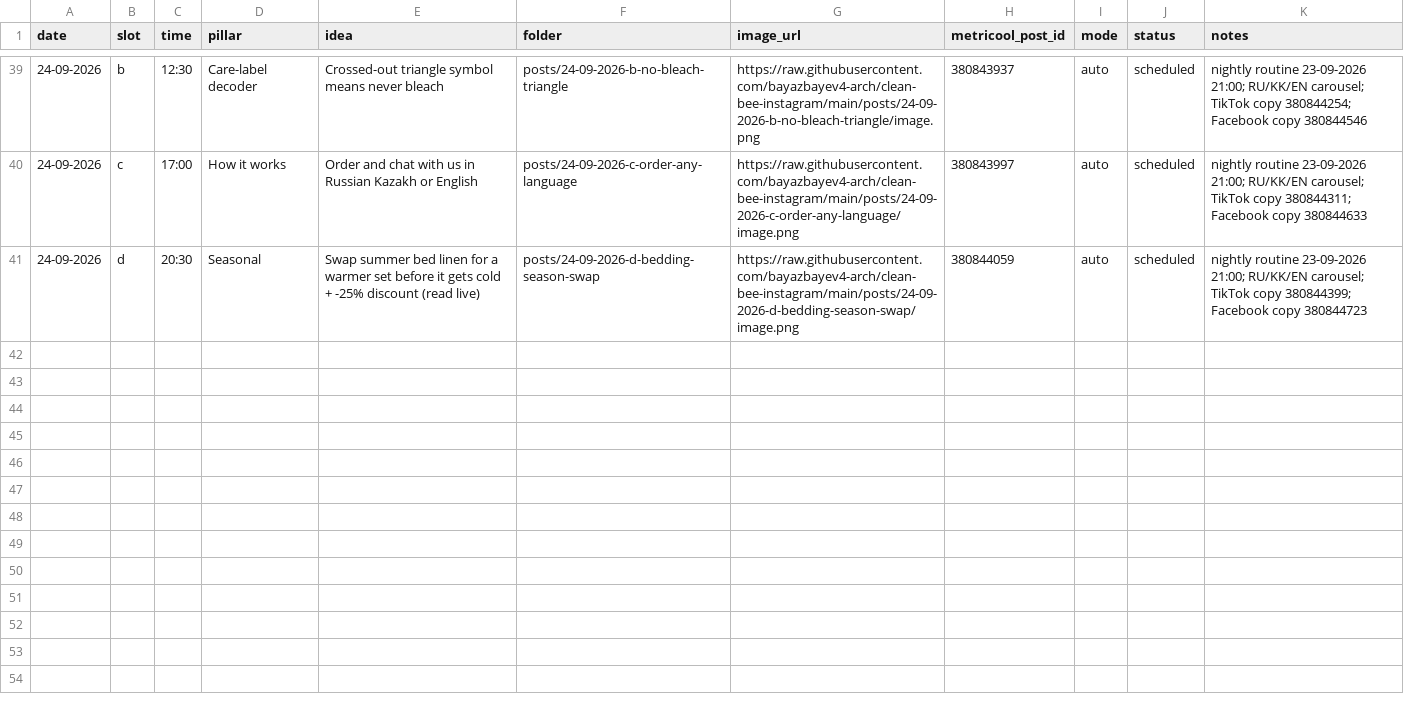
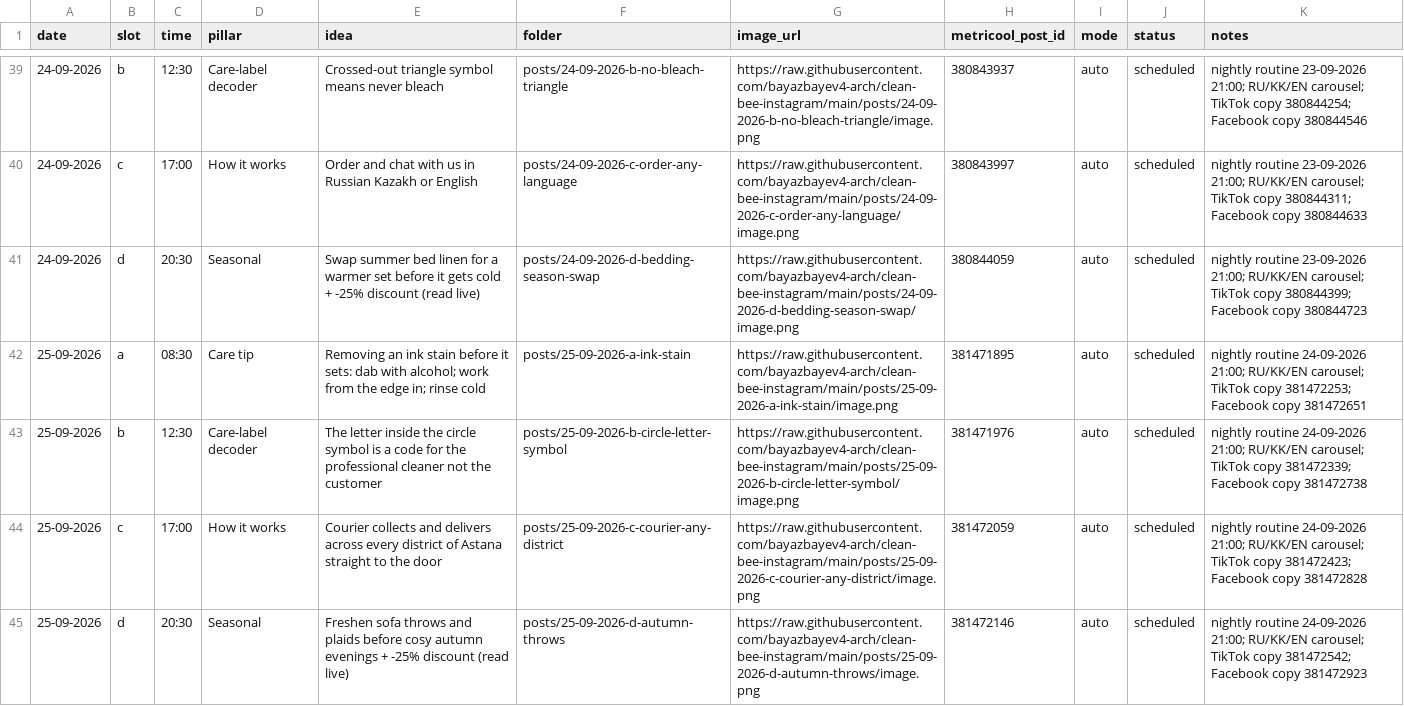
Before and after one commit to bayazbayev4-arch/clean-bee-instagram, a CSV file: log.csv, drawn as a sheet; only a part is shown, gaps mark what is left out.

```diff
--- a/log.csv
+++ b/log.csv
@@ -41 +41,5 @@ date,slot,time,pillar,idea,folder,image_url,metricool_post_id,mode,status,notes
 24-09-2026,d,20:30,Seasonal,Swap summer bed linen for a warmer set before it gets cold + -25% discount (read live),posts/24-09-2026-d-bedding-season-swap,https://raw.githubusercontent.com/bayazbayev4-arch/clean-bee-instagram/main/posts/24-09-2026-d-bedding-season-swap/image.png,380844059,auto,scheduled,nightly routine 23-09-2026 21:00; RU/KK/EN carousel; TikTok copy 380844399; Facebook copy 380844723
+25-09-2026,a,08:30,Care tip,Removing an ink stain before it sets: dab with alcohol; work from the edge in; rinse cold,posts/25-09-2026-a-ink-stain,https://raw.githubusercontent.com/bayazbayev4-arch/clean-bee-instagram/main/posts/25-09-2026-a-ink-stain/image.png,381471895,auto,scheduled,nightly routine 24-09-2026 21:00; RU/KK/EN carousel; TikTok copy 381472253; Facebook copy 381472651
+25-09-2026,b,12:30,Care-label decoder,The letter inside the circle symbol is a code for the professional cleaner not the customer,posts/25-09-2026-b-circle-letter-symbol,https://raw.githubusercontent.com/bayazbayev4-arch/clean-bee-instagram/main/posts/25-09-2026-b-circle-letter-symbol/image.png,381471976,auto,scheduled,nightly routine 24-09-2026 21:00; RU/KK/EN carousel; TikTok copy 381472339; Facebook copy 381472738
+25-09-2026,c,17:00,How it works,Courier collects and delivers across every district of Astana straight to the door,posts/25-09-2026-c-courier-any-district,https://raw.githubusercontent.com/bayazbayev4-arch/clean-bee-instagram/main/posts/25-09-2026-c-courier-any-district/image.png,381472059,auto,scheduled,nightly routine 24-09-2026 21:00; RU/KK/EN carousel; TikTok copy 381472423; Facebook copy 381472828
+25-09-2026,d,20:30,Seasonal,Freshen sofa throws and plaids before cosy autumn evenings + -25% discount (read live),posts/25-09-2026-d-autumn-throws,https://raw.githubusercontent.com/bayazbayev4-arch/clean-bee-instagram/main/posts/25-09-2026-d-autumn-throws/image.png,381472146,auto,scheduled,nightly routine 24-09-2026 21:00; RU/KK/EN carousel; TikTok copy 381472542; Facebook copy 381472923
```
Also changed, not shown: 5 other files.
